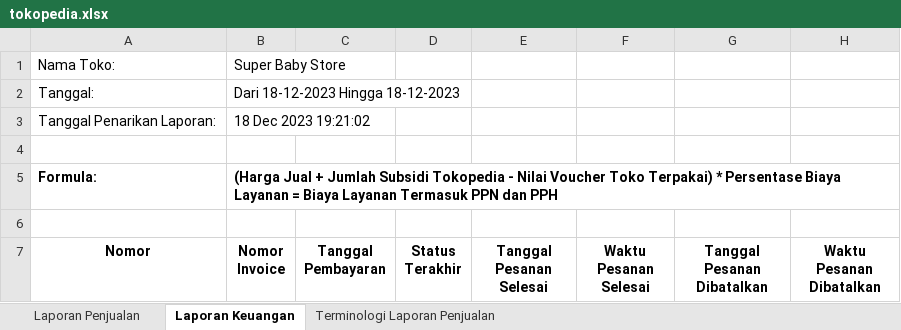
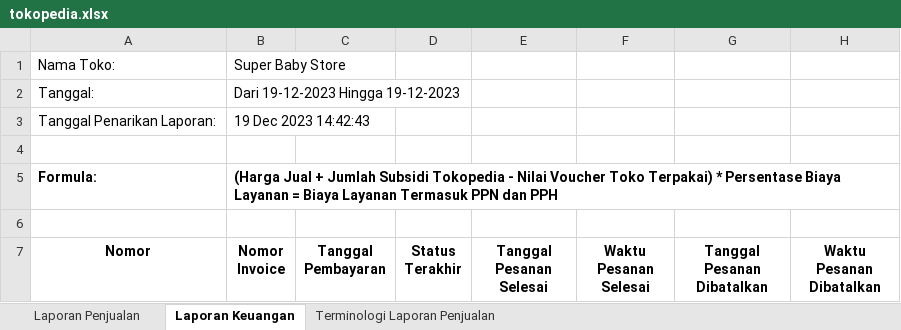
Before and after one commit to vixeralylo/sbs-be, an Excel workbook: excel/tokopedia.xlsx, sheet Laporan Keuangan, drawn as a sheet; only a part is shown; values as stored, in another font and other column widths than the file's, no borders; the diff covers the shown part only; the diff names each change by its address in the sheet, - before the commit and + after, or states it on an @@ line.

```diff
--- a/excel/tokopedia.xlsx (sheet Laporan Keuangan)
+++ b/excel/tokopedia.xlsx (sheet Laporan Keuangan)
-B2 (Nomor Invoice): Dari 18-12-2023 Hingga 18-12-2023
+B2 (Nomor Invoice): Dari 19-12-2023 Hingga 19-12-2023
-B3 (Nomor Invoice): 18 Dec 2023 19:21:02
+B3 (Nomor Invoice): 19 Dec 2023 14:42:43
```
Also changed, not shown: 18 added rows, 55 removed rows, 66 edited cells and row numbers in column A elsewhere in this sheet, sheet Laporan Penjualan, excel/shopee.xlsx, 14 other files.
